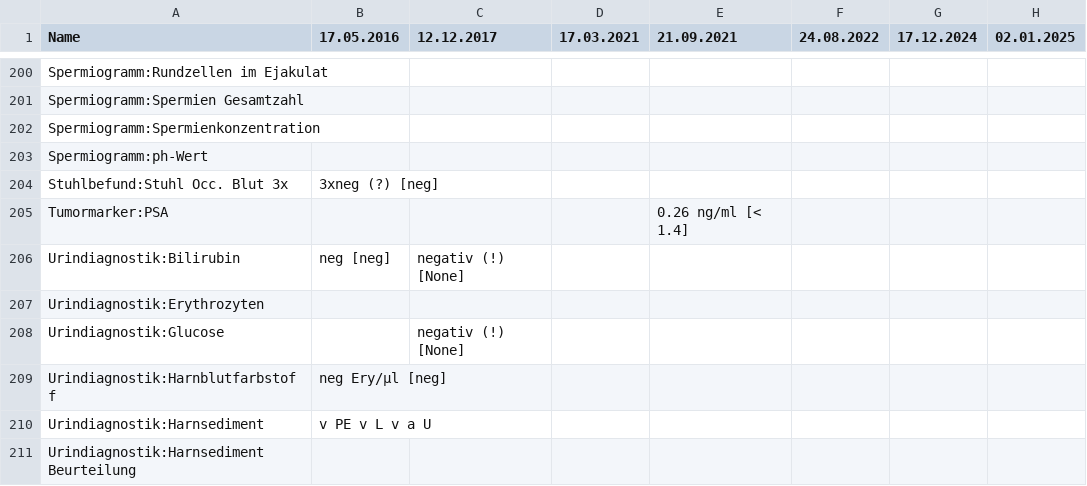
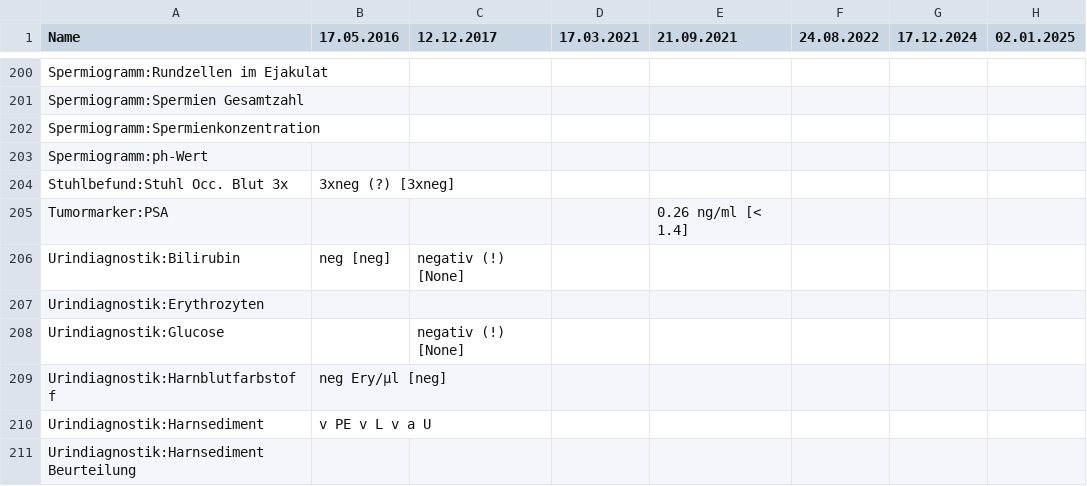
Before and after one commit to ympoglag/biomarkers, a TSV file: biomarkers.tsv, drawn as a sheet; only a part is shown, gaps mark what is left out; the diff names each change by its address in the sheet, - before the commit and + after, or states it on an @@ line.

```diff
--- a/biomarkers.tsv
+++ b/biomarkers.tsv
-B204 (17.05.2016): 3xneg (?) [neg]
+B204 (17.05.2016): 3xneg (?) [3xneg]
```
Also changed, not shown: 2 other files.
